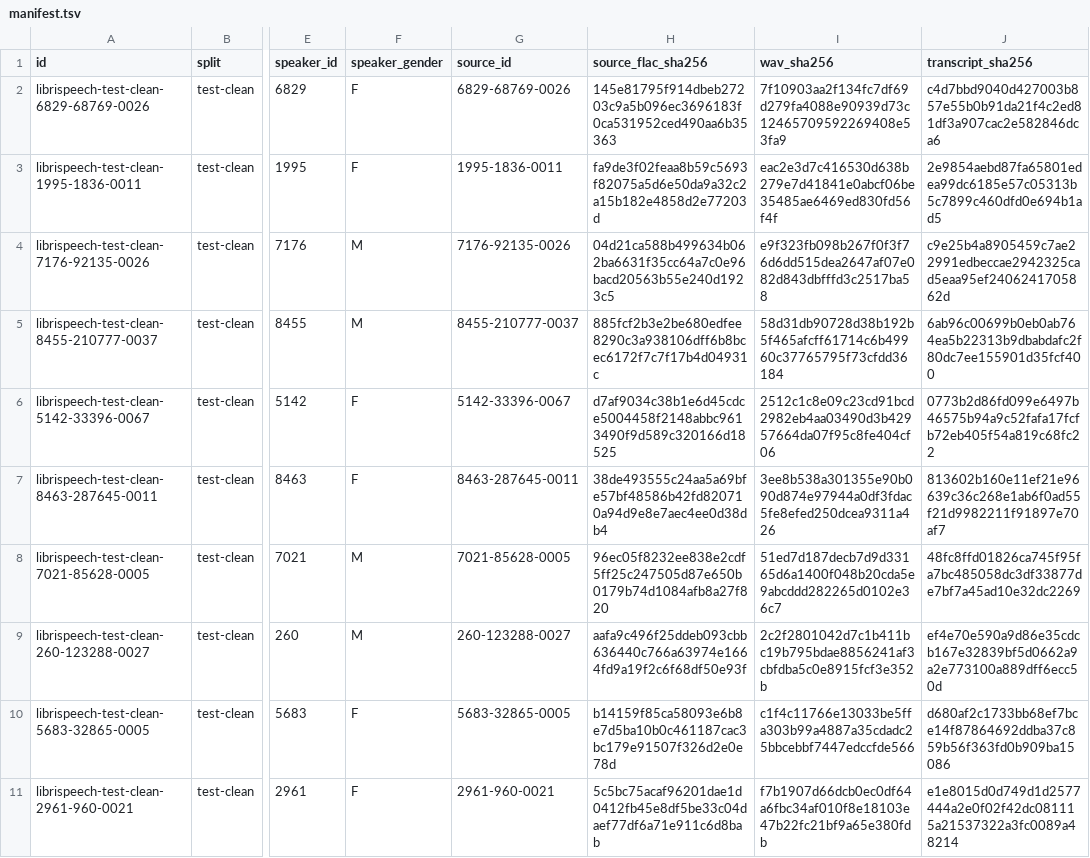
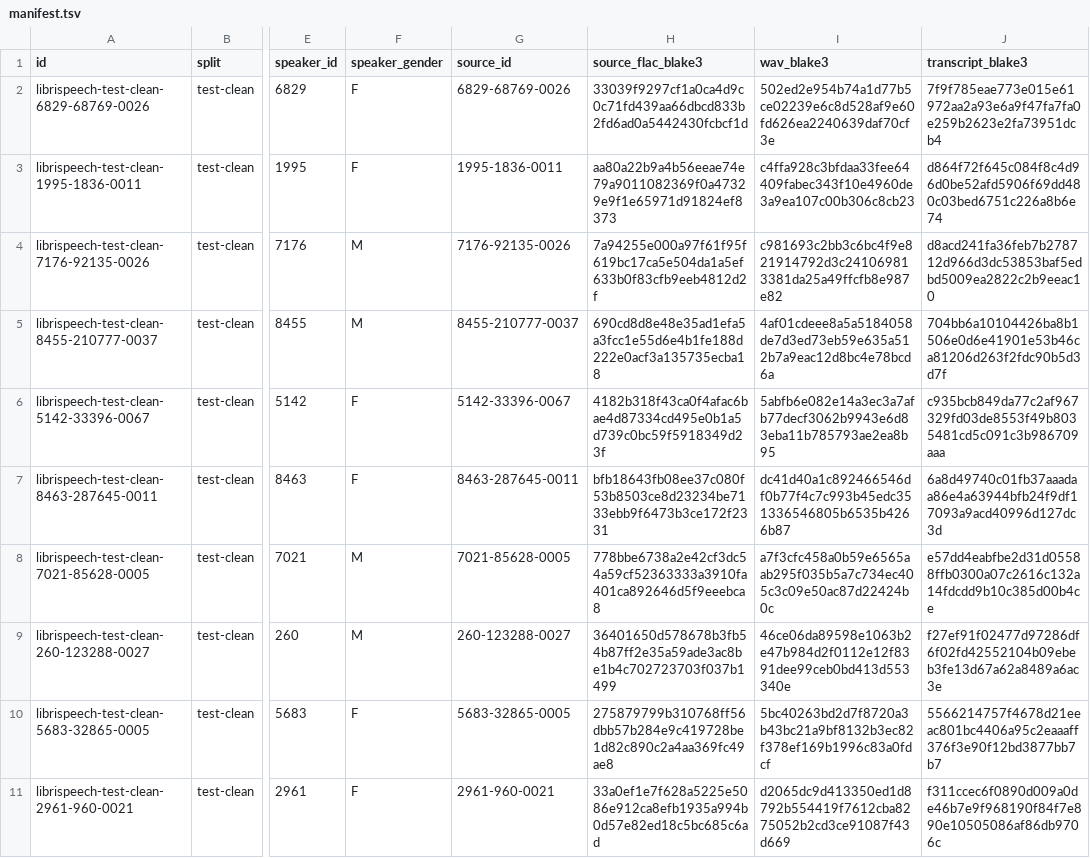
Before and after one commit to calvinalkan/voiced, a TSV file: zig/audio-fixtures/manifest.tsv, drawn as a sheet; only a part is shown, gaps mark what is left out; the diff covers the shown part only; the diff names each change by its address in the sheet, - before the commit and + after, or states it on an @@ line.

Commit message:
refactor(zig): simplify native daemon architecture
Replace capture and transcription child processes with persistent threads,
typed fixed mailboxes, and an ordered reusable audio ring. Cooperative runtime
cancellation and whole-daemon restart preserve bounded shutdown without launch
packets, descriptor handoff, shared-memory wire formats, or pidfd machinery.

Own clipboard delivery in the supervisor through bounded native Wayland and X11
clients. Reuse transcript storage, resolve model paths once, and retain typed
capture and transcription diagnostics while reducing duplicated lifecycle state.

Use BLAKE3 checkpoint and cache identities, update replay fixtures and corpus
metadata, remove automatic listen/silence termination while retaining explicit
record toggles, and enforce the compact static ReleaseSafe binary size profile.

```diff
--- a/zig/audio-fixtures/manifest.tsv
+++ b/zig/audio-fixtures/manifest.tsv
-H1: source_flac_sha256
+H1: source_flac_blake3
-I1: wav_sha256
+I1: wav_blake3
-J1: transcript_sha256
+J1: transcript_blake3
-H2 (source_flac_blake3): 145e81795f914dbeb27203c9a5b096ec3696183f0ca531952ced490aa6b35363
+H2 (source_flac_blake3): 33039f9297cf1a0ca4d9c0c71fd439aa66dbcd833b2fd6ad0a5442430fcbcf1d
-I2 (wav_blake3): 7f10903aa2f134fc7df69d279fa4088e90939d73c12465709592269408e53fa9
+I2 (wav_blake3): 502ed2e954b74a1d77b5ce02239e6c8d528af9e60fd626ea2240639daf70cf3e
-J2 (transcript_blake3): c4d7bbd9040d427003b857e55b0b91da21f4c2ed81df3a907cac2e582846dca6
+J2 (transcript_blake3): 7f9f785eae773e015e61972aa2a93e6a9f47fa7fa0e259b2623e2fa73951dcb4
-H3 (source_flac_blake3): fa9de3f02feaa8b59c5693f82075a5d6e50da9a32c2a15b182e4858d2e77203d
+H3 (source_flac_blake3): aa80a22b9a4b56eeae74e79a9011082369f0a47329e9f1e65971d91824ef8373
-I3 (wav_blake3): eac2e3d7c416530d638b279e7d41841e0abcf06be35485ae6469ed830fd56f4f
+I3 (wav_blake3): c4ffa928c3bfdaa33fee64409fabec343f10e4960de3a9ea107c00b306c8cb23
-J3 (transcript_blake3): 2e9854aebd87fa65801edea99dc6185e57c05313b5c7899c460dfd0e694b1ad5
+J3 (transcript_blake3): d864f72f645c084f8c4d96d0be52afd5906f69dd480c03bed6751c226a8b6e74
-H4 (source_flac_blake3): 04d21ca588b499634b062ba6631f35cc64a7c0e96bacd20563b55e240d1923c5
+H4 (source_flac_blake3): 7a94255e000a97f61f95f619bc17ca5e504da1a5ef633b0f83cfb9eeb4812d2f
-I4 (wav_blake3): e9f323fb098b267f0f3f76d6dd515dea2647af07e082d843dbfffd3c2517ba58
+I4 (wav_blake3): c981693c2bb3c6bc4f9e821914792d3c241069813381da25a49ffcfb8e987e82
-J4 (transcript_blake3): c9e25b4a8905459c7ae22991edbeccae2942325cad5eaa95ef2406241705862d
+J4 (transcript_blake3): d8acd241fa36feb7b278712d966d3dc53853baf5edbd5009ea2822c2b9eeac10
-H5 (source_flac_blake3): 885fcf2b3e2be680edfee8290c3a938106dff6b8bcec6172f7c7f17b4d04931c
+H5 (source_flac_blake3): 690cd8d8e48e35ad1efa5a3fcc1e55d6e4b1fe188d222e0acf3a135735ecba18
-I5 (wav_blake3): 58d31db90728d38b192b5f465afcff61714c6b49960c37765795f73cfdd36184
+I5 (wav_blake3): 4af01cdeee8a5a5184058de7d3ed73eb59e635a512b7a9eac12d8bc4e78bcd6a
-J5 (transcript_blake3): 6ab96c00699b0eb0ab764ea5b22313b9dbabdafc2f80dc7ee155901d35fcf400
+J5 (transcript_blake3): 704bb6a10104426ba8b1506e0d6e41901e53b46ca81206d263f2fdc90b5d3d7f
-H6 (source_flac_blake3): d7af9034c38b1e6d45cdce5004458f2148abbc9613490f9d589c320166d18525
+H6 (source_flac_blake3): 4182b318f43ca0f4afac6bae4d87334cd495e0b1a5d739c0bc59f5918349d23f
-I6 (wav_blake3): 2512c1c8e09c23cd91bcd2982eb4aa03490d3b42957664da07f95c8fe404cf06
+I6 (wav_blake3): 5abfb6e082e14a3ec3a7afb77decf3062b9943e6d83eba11b785793ae2ea8b95
-J6 (transcript_blake3): 0773b2d86fd099e6497b46575b94a9c52fafa17fcfb72eb405f54a819c68fc22
+J6 (transcript_blake3): c935bcb849da77c2af967329fd03de8553f49b8035481cd5c091c3b986709aaa
-H7 (source_flac_blake3): 38de493555c24aa5a69bfe57bf48586b42fd820710a94d9e8e7aec4ee0d38db4
+H7 (source_flac_blake3): bfb18643fb08ee37c080f53b8503ce8d23234be7133ebb9f6473b3ce172f2331
-I7 (wav_blake3): 3ee8b538a301355e90b090d874e97944a0df3fdac5fe8efed250dcea9311a426
+I7 (wav_blake3): dc41d40a1c892466546df0b77f4c7c993b45edc351336546805b6535b4266b87
-J7 (transcript_blake3): 813602b160e11ef21e96639c36c268e1ab6f0ad55f21d9982211f91897e70af7
+J7 (transcript_blake3): 6a8d49740c01fb37aaadaa86e4a63944bfb24f9df17093a9acd40996d127dc3d
-H8 (source_flac_blake3): 96ec05f8232ee838e2cdf5ff25c247505d87e650b0179b74d1084afb8a27f820
+H8 (source_flac_blake3): 778bbe6738a2e42cf3dc54a59cf52363333a3910fa401ca892646d5f9eeebca8
-I8 (wav_blake3): 51ed7d187decb7d9d33165d6a1400f048b20cda5e9abcddd282265d0102e36c7
+I8 (wav_blake3): a7f3cfc458a0b59e6565aab295f035b5a7c734ec405c3c09e50ac87d22424b0c
-J8 (transcript_blake3): 48fc8ffd01826ca745f95fa7bc485058dc3df33877de7bf7a45ad10e32dc2269
+J8 (transcript_blake3): e57dd4eabfbe2d31d05588ffb0300a07c2616c132a14fdcdd9b10c385d00b4ce
-H9 (source_flac_blake3): aafa9c496f25ddeb093cbb636440c766a63974e1664fd9a19f2c6f68df50e93f
+H9 (source_flac_blake3): 36401650d578678b3fb54b87ff2e35a59ade3ac8be1b4c702723703f037b1499
-I9 (wav_blake3): 2c2f2801042d7c1b411bc19b795bdae8856241af3cbfdba5c0e8915fcf3e352b
+I9 (wav_blake3): 46ce06da89598e1063b2e47b984d2f0112e12f8391dee99ceb0bd413d553340e
-J9 (transcript_blake3): ef4e70e590a9d86e35cdcb167e32839bf5d0662a9a2e773100a889dff6ecc50d
+J9 (transcript_blake3): f27ef91f02477d97286df6f02fd42552104b09ebeb3fe13d67a62a8489a6ac3e
-H10 (source_flac_blake3): b14159f85ca58093e6b8e7d5ba10b0c461187cac3bc179e91507f326d2e0e78d
+H10 (source_flac_blake3): 275879799b310768ff56dbb57b284e9c419728be1d82c890c2a4aa369fc49ae8
-I10 (wav_blake3): c1f4c11766e13033be5ffa303b99a4887a35cdadc25bbcebbf7447edccfde566
+I10 (wav_blake3): 5bc40263bd2d7f8720a3b43bc21a9bf8132b3ec82f378ef169b1996c83a0fdcf
-J10 (transcript_blake3): d680af2c1733bb68ef7bce14f87864692ddba37c859b56f363fd0b909ba15086
+J10 (transcript_blake3): 5566214757f4678d21eeac801bc4406a95c2eaaaff376f3e90f12bd3877bb7b7
-H11 (source_flac_blake3): 5c5bc75acaf96201dae1d0412fb45e8df5be33c04daef77df6a71e911c6d8bab
+H11 (source_flac_blake3): 33a0ef1e7f628a5225e5086e912ca8efb1935a994b0d57e82ed18c5bc685c6ad
-I11 (wav_blake3): f7b1907d66dcb0ec0df64a6fbc34af010f8e18103e47b22fc21bf9a65e380fdb
+I11 (wav_blake3): d2065dc9d413350ed1d8792b554419f7612cba8275052b2cd3ce91087f43d669
-J11 (transcript_blake3): e1e8015d0d749d1d2577444a2e0f02f42dc081115a21537322a3fc0089a48214
+J11 (transcript_blake3): f311ccec6f0890d009a0de46b7e9f968190f84f7e890e10505086af86db9706c
```
Also changed, not shown: 66 edited cells elsewhere in this file, 41 other files.
